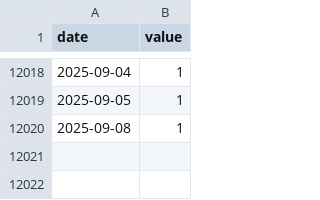
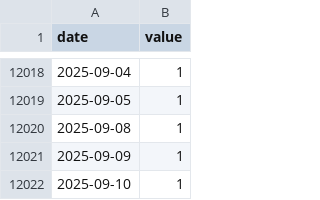
Before and after one commit to aleclearmind/investing, a CSV file: facts/indexes/null.csv, drawn as a sheet; only a part is shown, gaps mark what is left out; the diff names each change by its address in the sheet, - before the commit and + after, or states it on an @@ line.

```diff
--- a/facts/indexes/null.csv
+++ b/facts/indexes/null.csv
+row 12021: 2025-09-09 | 1
+row 12022: 2025-09-10 | 1
```
Also changed, not shown: facts/indexes/euro-stoxx-50-index.csv, facts/indexes/euro-stoxx-index-eur.csv, 44 other files.
